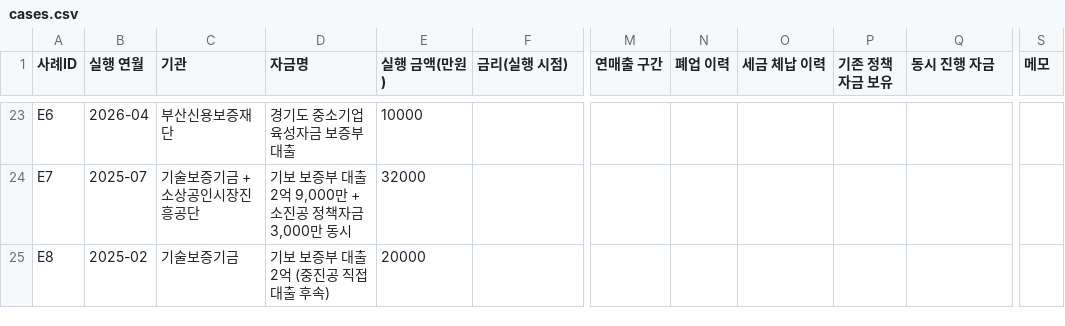
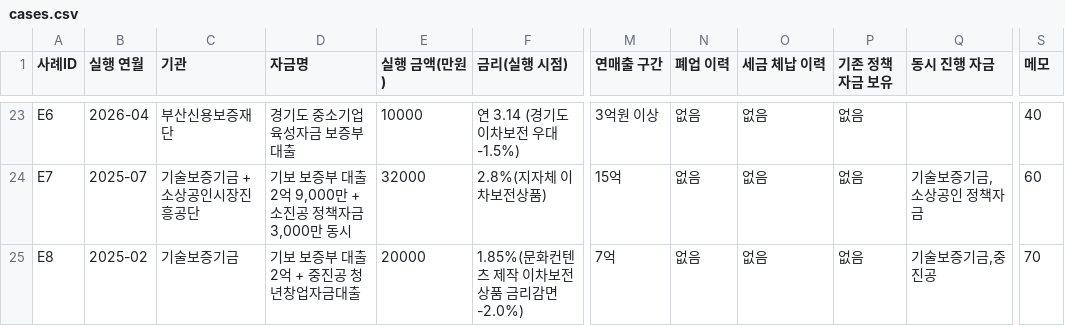
Before and after one commit to bkcow90-hue/bmaker-site, a CSV file: data/cases.csv, drawn as a sheet; only a part is shown, gaps mark what is left out; the diff covers the shown part only; the diff names each change by its address in the sheet, - before the commit and + after, or states it on an @@ line.

```diff
--- a/data/cases.csv
+++ b/data/cases.csv
-F23 (금리(실행 시점)): (empty)
+F23 (금리(실행 시점)): 연 3.14 (경기도 이차보전 우대 -1.5%)
-M23 (연매출 구간): (empty)
+M23 (연매출 구간): 3억원 이상
-N23:N25 (폐업 이력): (empty)
+N23:N25 (폐업 이력): 없음
-O23:O25 (세금 체납 이력): (empty)
+O23:O25 (세금 체납 이력): 없음
-P23:P25 (기존 정책자금 보유): (empty)
+P23:P25 (기존 정책자금 보유): 없음
-S23 (메모): (empty)
+S23 (메모): 40
-F24 (금리(실행 시점)): (empty)
+F24 (금리(실행 시점)): 2.8%(지자체 이차보전상품)
-M24 (연매출 구간): (empty)
+M24 (연매출 구간): 15억
-Q24 (동시 진행 자금): (empty)
+Q24 (동시 진행 자금): 기술보증기금, 소상공인 정책자금
-S24 (메모): (empty)
+S24 (메모): 60
-D25 (자금명): 기보 보증부 대출 2억 (중진공 직접대출 후속)
+D25 (자금명): 기보 보증부 대출 2억 + 중진공 청년창업자금대출
-F25 (금리(실행 시점)): (empty)
+F25 (금리(실행 시점)): 1.85%(문화컨텐츠 제작 이차보전 상품 금리감면 -2.0%)
-M25 (연매출 구간): (empty)
+M25 (연매출 구간): 7억
-Q25 (동시 진행 자금): (empty)
+Q25 (동시 진행 자금): 기술보증기금,중진공
-S25 (메모): (empty)
+S25 (메모): 70
```
Also changed, not shown: 38 edited cells elsewhere in this file, data/cases.source.csv, 3 other files.
